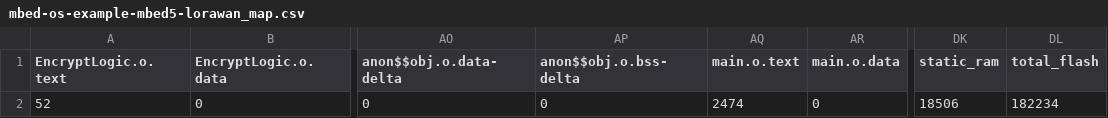
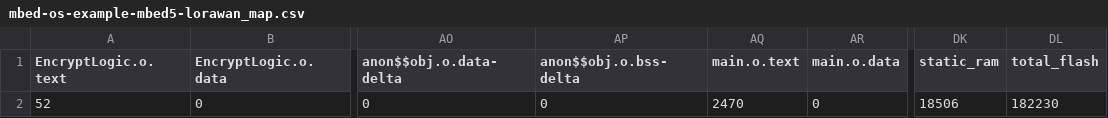
Before and after one commit to arad4228/Lora_Experiment, a CSV file: Lora_Encrypt_Communication/BUILD/NUCLEO_F446RE/ARMC6/mbed-os-example-mbed5-lorawan_map.csv, drawn as a sheet; only a part is shown, gaps mark what is left out; the diff names each change by its address in the sheet, - before the commit and + after, or states it on an @@ line.

```diff
--- a/Lora_Encrypt_Communication/BUILD/NUCLEO_F446RE/ARMC6/mbed-os-example-mbed5-lorawan_map.csv
+++ b/Lora_Encrypt_Communication/BUILD/NUCLEO_F446RE/ARMC6/mbed-os-example-mbed5-lorawan_map.csv
-AQ2 (main.o.text): 2474
+AQ2 (main.o.text): 2470
-DL2 (total_flash): 182234
+DL2 (total_flash): 182230
```
Also changed, not shown: 9 other files.
